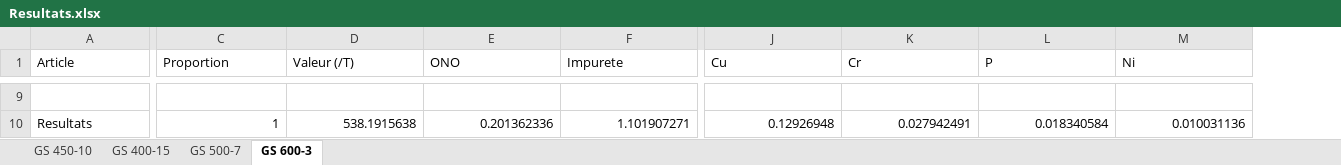
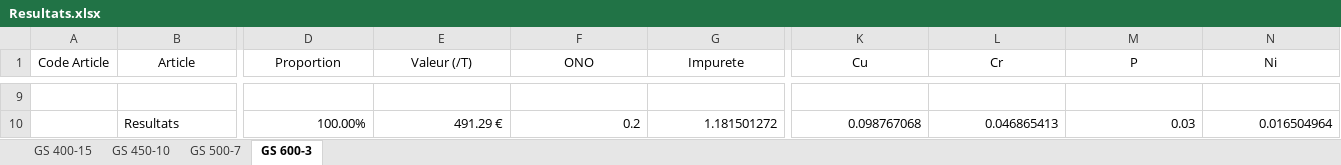
Before and after one commit to jobinhio/projets-data-science, an Excel workbook: projet/Optimisation/src/data/Resultats.xlsx, sheet GS 600-3, drawn as a sheet; only a part is shown, gaps mark what is left out; values as stored, in another font and other column widths than the file's, no borders; addresses are those after the commit; the diff covers the shown part only; the diff names each change by its address in the sheet, - before the commit and + after, or states it on an @@ line.

```diff
--- a/projet/Optimisation/src/data/Resultats.xlsx (sheet GS 600-3)
+++ b/projet/Optimisation/src/data/Resultats.xlsx (sheet GS 600-3)
@@ sheet tab order changed: GS 400-15 | GS 450-10 | GS 500-7 | GS 600-3 @@
+column A (Code Article), empty
-B1:N1 alignment: left
+B1:N1 alignment: center
-D10 (Proportion): 1
+D10 (Proportion): 100.00%
-E10 (Valeur (/T)): 538.1915638
+E10 (Valeur (/T)): 491.29 €
-F10 (ONO): 0.201362336
+F10 (ONO): 0.2
-G10 (Impurete): 1.101907271
+G10 (Impurete): 1.181501272
-K10 (Cu): 0.12926948
+K10 (Cu): 0.098767068
-L10 (Cr): 0.027942491
+L10 (Cr): 0.046865413
-M10 (P): 0.018340584
+M10 (P): 0.03
-N10 (Ni): 0.010031136
+N10 (Ni): 0.016504964
```
Also changed, not shown: 3 added rows, 3 removed rows, 33 edited cells and cell formats elsewhere in this sheet, sheet GS 500-7, sheet GS 400-15, sheet GS 450-10, projet/Optimisation/src/data/recipe_optimization_data.xlsm, projet/Optimisation/src/data/recipe_optimization_data2.xlsm, 22 other files.
